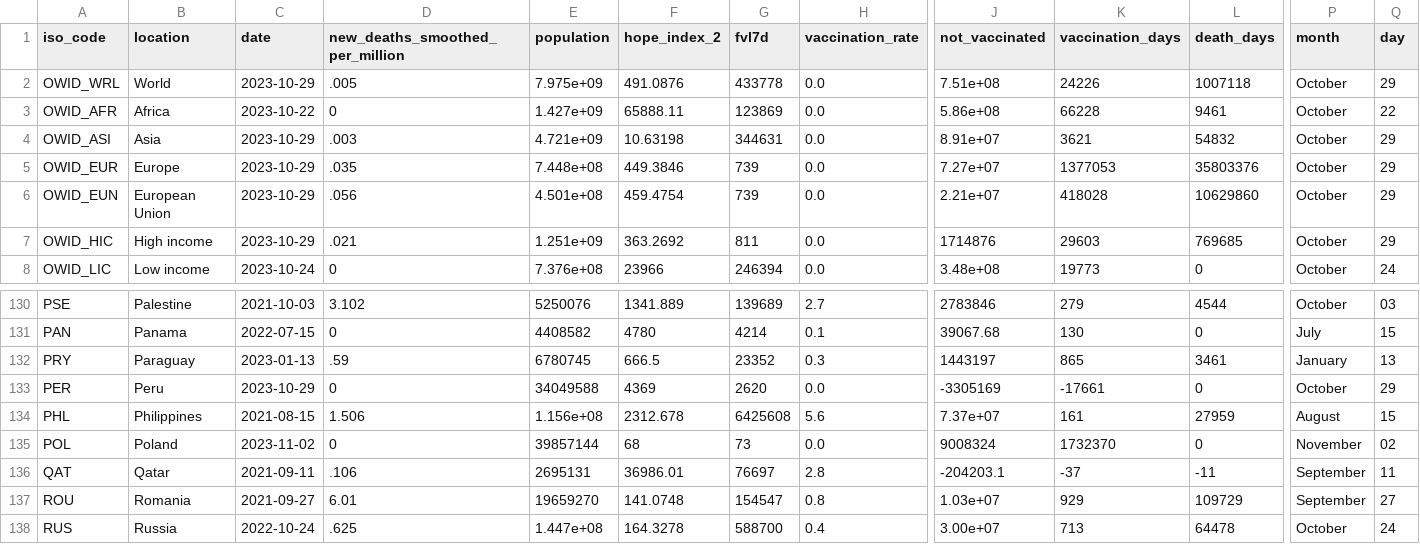
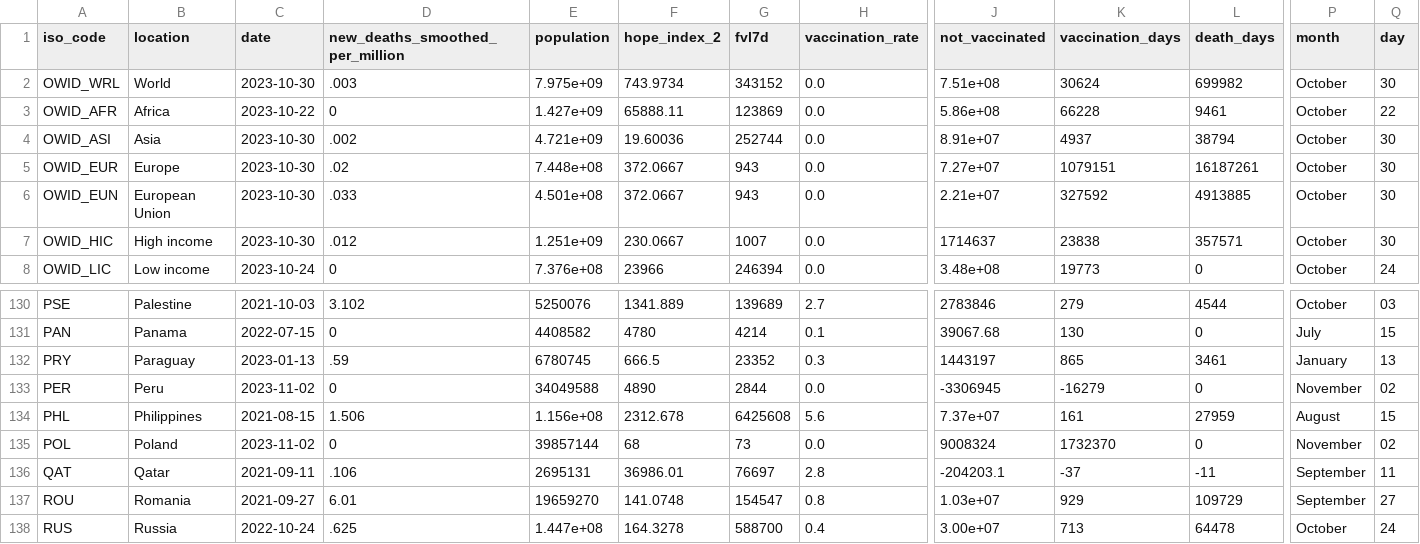
Before and after one commit to jonathanold/jonathanold.github.io, a CSV file: docs/otherdata/covid.csv, drawn as a sheet; only a part is shown, gaps mark what is left out; the diff covers the shown part only; the diff names each change by its address in the sheet, - before the commit and + after, or states it on an @@ line.

```diff
--- a/docs/otherdata/covid.csv
+++ b/docs/otherdata/covid.csv
-C2 (date): 2023-10-29
+C2 (date): 2023-10-30
-D2 (new_deaths_smoothed_per_million): .005
+D2 (new_deaths_smoothed_per_million): .003
-F2 (hope_index_2): 491.0876
+F2 (hope_index_2): 743.9734
-G2 (fvl7d): 433778
+G2 (fvl7d): 343152
-K2 (vaccination_days): 24226
+K2 (vaccination_days): 30624
-L2 (death_days): 1007118
+L2 (death_days): 699982
-Q2 (day): 29
+Q2 (day): 30
-C4:C7 (date): 2023-10-29
+C4:C7 (date): 2023-10-30
-D4 (new_deaths_smoothed_per_million): .003
+D4 (new_deaths_smoothed_per_million): .002
-F4 (hope_index_2): 10.63198
+F4 (hope_index_2): 19.60036
-G4 (fvl7d): 344631
+G4 (fvl7d): 252744
-K4 (vaccination_days): 3621
+K4 (vaccination_days): 4937
-L4 (death_days): 54832
+L4 (death_days): 38794
-Q4:Q7 (day): 29
+Q4:Q7 (day): 30
-D5 (new_deaths_smoothed_per_million): .035
+D5 (new_deaths_smoothed_per_million): .02
-F5 (hope_index_2): 449.3846
+F5 (hope_index_2): 372.0667
-G5:G6 (fvl7d): 739
+G5:G6 (fvl7d): 943
-K5 (vaccination_days): 1377053
+K5 (vaccination_days): 1079151
-L5 (death_days): 35803376
+L5 (death_days): 16187261
-D6 (new_deaths_smoothed_per_million): .056
+D6 (new_deaths_smoothed_per_million): .033
-F6 (hope_index_2): 459.4754
+F6 (hope_index_2): 372.0667
-K6 (vaccination_days): 418028
+K6 (vaccination_days): 327592
-L6 (death_days): 10629860
+L6 (death_days): 4913885
-D7 (new_deaths_smoothed_per_million): .021
+D7 (new_deaths_smoothed_per_million): .012
-F7 (hope_index_2): 363.2692
+F7 (hope_index_2): 230.0667
-G7 (fvl7d): 811
+G7 (fvl7d): 1007
-J7 (not_vaccinated): 1714876
+J7 (not_vaccinated): 1714637
-K7 (vaccination_days): 29603
+K7 (vaccination_days): 23838
-L7 (death_days): 769685
+L7 (death_days): 357571
-C133 (date): 2023-10-29
+C133 (date): 2023-11-02
-F133 (hope_index_2): 4369
+F133 (hope_index_2): 4890
-G133 (fvl7d): 2620
+G133 (fvl7d): 2844
-J133 (not_vaccinated): -3305169
+J133 (not_vaccinated): -3306945
-K133 (vaccination_days): -17661
+K133 (vaccination_days): -16279
-P133 (month): October
+P133 (month): November
-Q133 (day): 29
+Q133 (day): 02
```
Also changed, not shown: 22 edited cells elsewhere in this file, static/otherdata/covid.csv.
